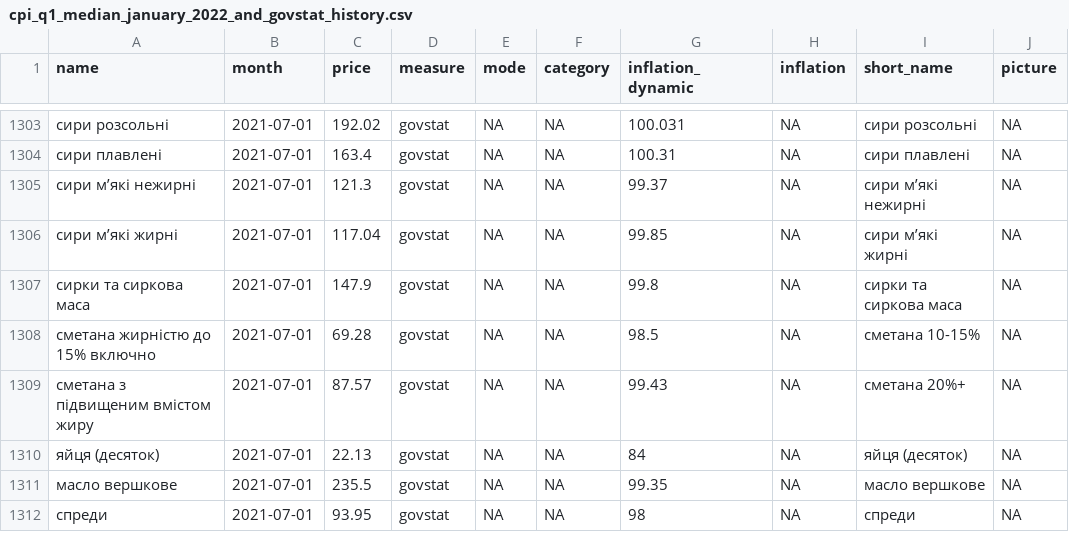
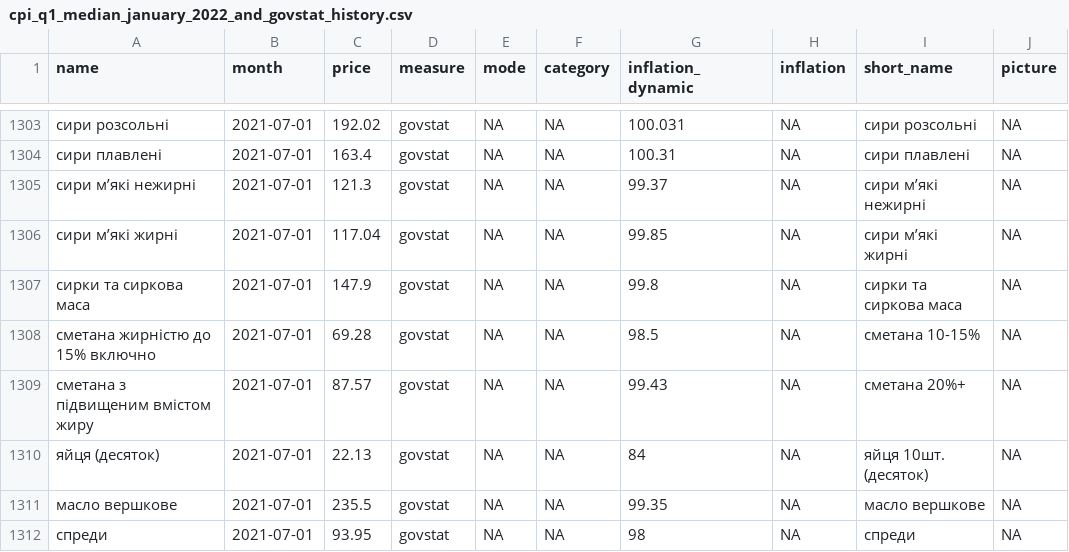
Before and after one commit to texty/food_prices, a CSV file: data/cpi_q1_median_january_2022_and_govstat_history.csv, drawn as a sheet; only a part is shown, gaps mark what is left out; the diff covers the shown part only.

```diff
--- a/data/cpi_q1_median_january_2022_and_govstat_history.csv
+++ b/data/cpi_q1_median_january_2022_and_govstat_history.csv
@@ -1309,3 +1309,3 @@
 "сметана з підвищеним вмістом жиру","2021-07-01",87.57,"govstat",NA,NA,99.43,NA,"сметана 20%+",NA
-"яйця (десяток)","2021-07-01",22.13,"govstat",NA,NA,84,NA,"яйця (десяток)",NA
+"яйця (десяток)","2021-07-01",22.13,"govstat",NA,NA,84,NA,"яйця 10шт. (десяток)",NA
 "масло вершкове","2021-07-01",235.5,"govstat",NA,NA,99.35,NA,"масло вершкове",NA
```
Also changed, not shown: 10 edited cells elsewhere in this file, 3 other files.
